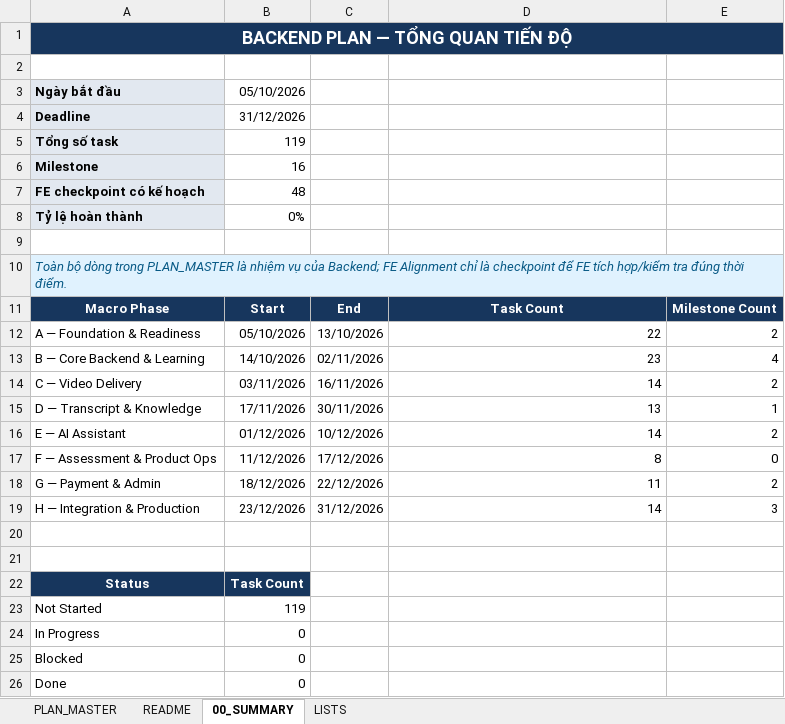
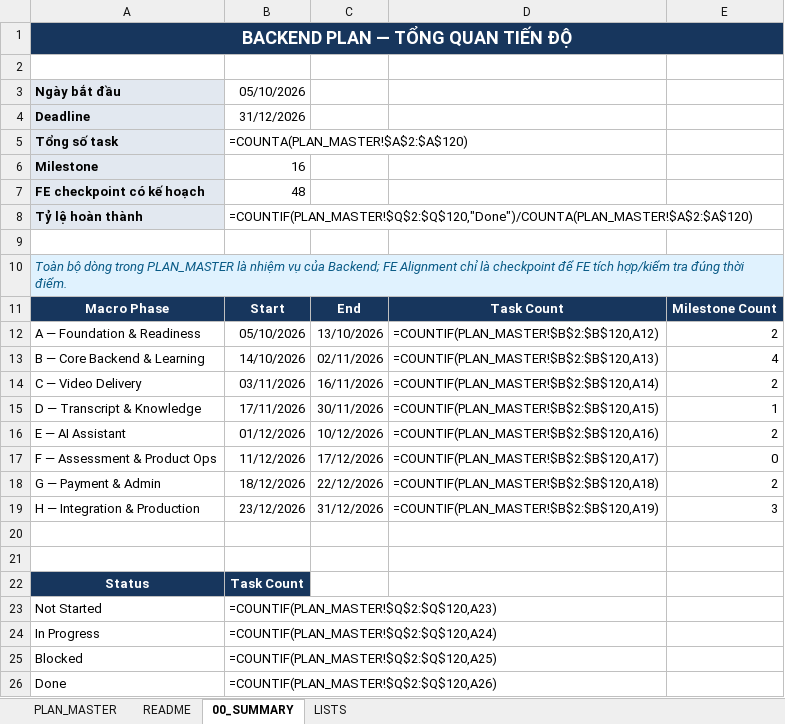
Before and after one commit to loctq-vn/elearning-backend, an Excel workbook: schedule/PLAN_MASTER_Backend_05-10-2026_to_31-12-2026 (1).xlsx, sheet 00_SUMMARY, drawn as a sheet; values as stored, in another font and other column widths than the file's, no borders; formulas without a stored value are shown as written; charts and pictures not drawn; the diff names each change by its address in the sheet, - before the commit and + after, or states it on an @@ line.

```diff
--- a/schedule/PLAN_MASTER_Backend_05-10-2026_to_31-12-2026 (1).xlsx (sheet 00_SUMMARY)
+++ b/schedule/PLAN_MASTER_Backend_05-10-2026_to_31-12-2026 (1).xlsx (sheet 00_SUMMARY)
-B1:E1 fill: #17365D
+B1:E1 fill: none
-B5: 119
+B5: =COUNTA(PLAN_MASTER!$A$2:$A$120)
-B8: 0%
+B8: =COUNTIF(PLAN_MASTER!$Q$2:$Q$120,"Done")/COUNTA(PLAN_MASTER!$A$2:$A$120)
-D12: 22
+D12: =COUNTIF(PLAN_MASTER!$B$2:$B$120,A12)
-D13: 23
+D13: =COUNTIF(PLAN_MASTER!$B$2:$B$120,A13)
-D14: 14
+D14: =COUNTIF(PLAN_MASTER!$B$2:$B$120,A14)
-D15: 13
+D15: =COUNTIF(PLAN_MASTER!$B$2:$B$120,A15)
-D16: 14
+D16: =COUNTIF(PLAN_MASTER!$B$2:$B$120,A16)
-D17: 8
+D17: =COUNTIF(PLAN_MASTER!$B$2:$B$120,A17)
-D18: 11
+D18: =COUNTIF(PLAN_MASTER!$B$2:$B$120,A18)
-D19: 14
+D19: =COUNTIF(PLAN_MASTER!$B$2:$B$120,A19)
-B23: 119
+B23: =COUNTIF(PLAN_MASTER!$Q$2:$Q$120,A23)
-B24: 0
+B24: =COUNTIF(PLAN_MASTER!$Q$2:$Q$120,A24)
-B25: 0
+B25: =COUNTIF(PLAN_MASTER!$Q$2:$Q$120,A25)
-B26: 0
+B26: =COUNTIF(PLAN_MASTER!$Q$2:$Q$120,A26)
```
Also changed, not shown: sheet PLAN_MASTER, charts or pictures, 10 other files.
